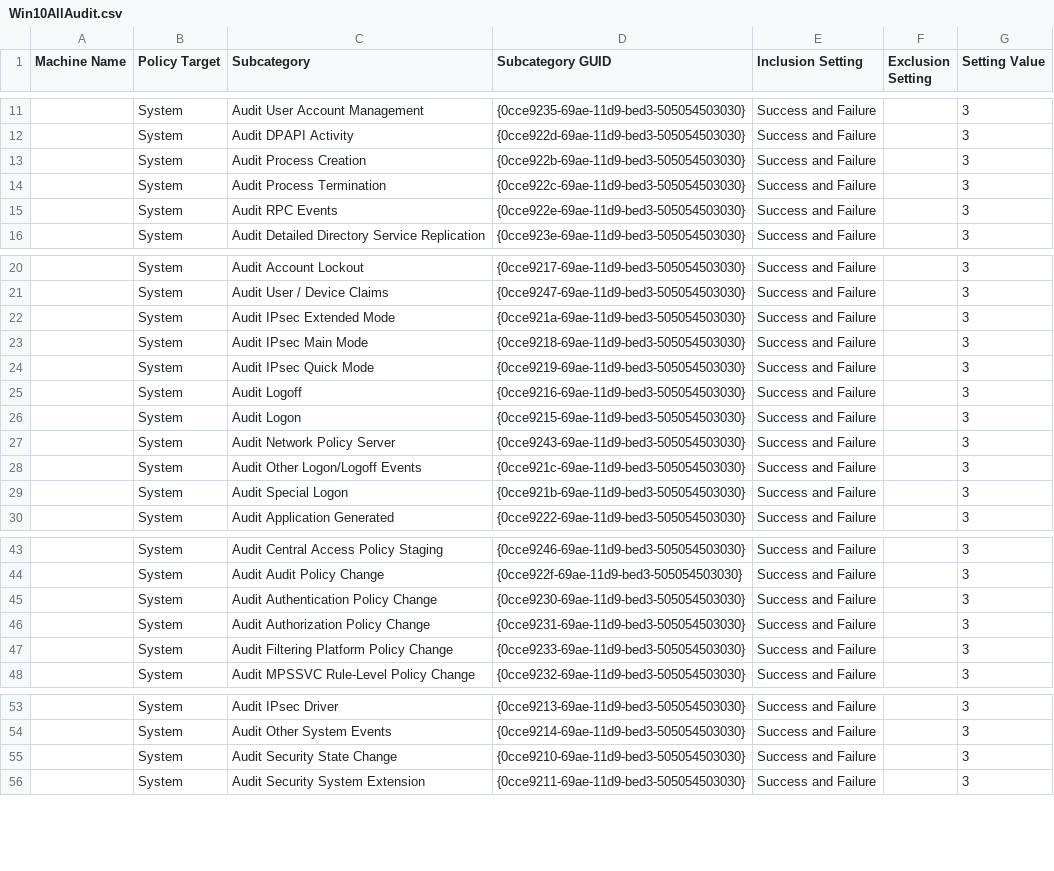
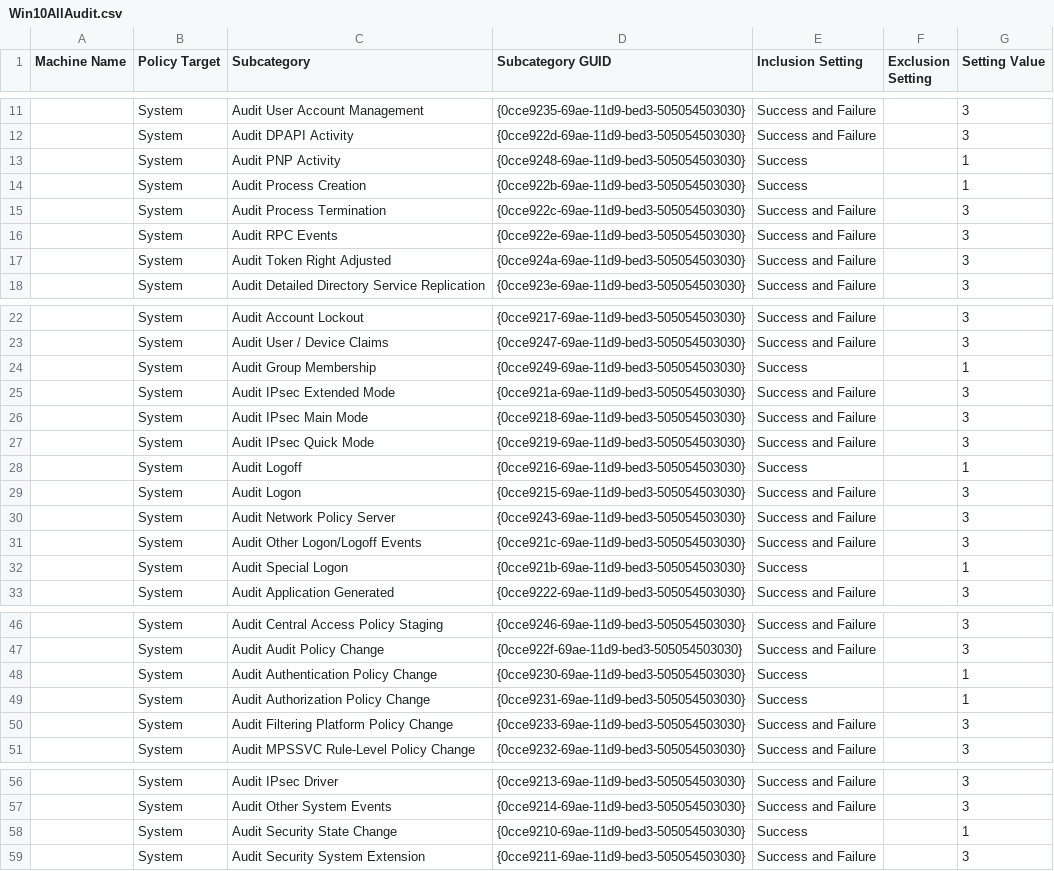
Before and after one commit to DropTheTableTacos/CyberPatriot_Windows_Scripts, a CSV file: audit_templates/Win10AllAudit.csv, drawn as a sheet; only a part is shown, gaps mark what is left out.

```diff
--- a/audit_templates/Win10AllAudit.csv
+++ b/audit_templates/Win10AllAudit.csv
@@ -12,5 +12,7 @@ Machine Name,Policy Target,Subcategory,Subcategory GUID,Inclusion Setting,Exclus
 ,System,Audit DPAPI Activity,{0cce922d-69ae-11d9-bed3-505054503030},Success and Failure,,3
-,System,Audit Process Creation,{0cce922b-69ae-11d9-bed3-505054503030},Success and Failure,,3
+,System,Audit PNP Activity,{0cce9248-69ae-11d9-bed3-505054503030},Success,,1
+,System,Audit Process Creation,{0cce922b-69ae-11d9-bed3-505054503030},Success,,1
 ,System,Audit Process Termination,{0cce922c-69ae-11d9-bed3-505054503030},Success and Failure,,3
 ,System,Audit RPC Events,{0cce922e-69ae-11d9-bed3-505054503030},Success and Failure,,3
+,System,Audit Token Right Adjusted,{0cce924a-69ae-11d9-bed3-505054503030},Success and Failure,,3
 ,System,Audit Detailed Directory Service Replication,{0cce923e-69ae-11d9-bed3-505054503030},Success and Failure,,3
@@ -21,2 +23,3 @@ Machine Name,Policy Target,Subcategory,Subcategory GUID,Inclusion Setting,Exclus
 ,System,Audit User / Device Claims,{0cce9247-69ae-11d9-bed3-505054503030},Success and Failure,,3
+,System,Audit Group Membership,{0cce9249-69ae-11d9-bed3-505054503030},Success,,1
 ,System,Audit IPsec Extended Mode,{0cce921a-69ae-11d9-bed3-505054503030},Success and Failure,,3
@@ -24,3 +27,3 @@ Machine Name,Policy Target,Subcategory,Subcategory GUID,Inclusion Setting,Exclus
 ,System,Audit IPsec Quick Mode,{0cce9219-69ae-11d9-bed3-505054503030},Success and Failure,,3
-,System,Audit Logoff,{0cce9216-69ae-11d9-bed3-505054503030},Success and Failure,,3
+,System,Audit Logoff,{0cce9216-69ae-11d9-bed3-505054503030},Success,,1
 ,System,Audit Logon,{0cce9215-69ae-11d9-bed3-505054503030},Success and Failure,,3
@@ -28,3 +31,3 @@ Machine Name,Policy Target,Subcategory,Subcategory GUID,Inclusion Setting,Exclus
 ,System,Audit Other Logon/Logoff Events,{0cce921c-69ae-11d9-bed3-505054503030},Success and Failure,,3
-,System,Audit Special Logon,{0cce921b-69ae-11d9-bed3-505054503030},Success and Failure,,3
+,System,Audit Special Logon,{0cce921b-69ae-11d9-bed3-505054503030},Success,,1
 ,System,Audit Application Generated,{0cce9222-69ae-11d9-bed3-505054503030},Success and Failure,,3
@@ -44,4 +47,4 @@ Machine Name,Policy Target,Subcategory,Subcategory GUID,Inclusion Setting,Exclus
 ,System,Audit Audit Policy Change,{0cce922f-69ae-11d9-bed3-505054503030},Success and Failure,,3
-,System,Audit Authentication Policy Change,{0cce9230-69ae-11d9-bed3-505054503030},Success and Failure,,3
-,System,Audit Authorization Policy Change,{0cce9231-69ae-11d9-bed3-505054503030},Success and Failure,,3
+,System,Audit Authentication Policy Change,{0cce9230-69ae-11d9-bed3-505054503030},Success,,1
+,System,Audit Authorization Policy Change,{0cce9231-69ae-11d9-bed3-505054503030},Success,,1
 ,System,Audit Filtering Platform Policy Change,{0cce9233-69ae-11d9-bed3-505054503030},Success and Failure,,3
@@ -54,3 +57,3 @@ Machine Name,Policy Target,Subcategory,Subcategory GUID,Inclusion Setting,Exclus
 ,System,Audit Other System Events,{0cce9214-69ae-11d9-bed3-505054503030},Success and Failure,,3
-,System,Audit Security State Change,{0cce9210-69ae-11d9-bed3-505054503030},Success and Failure,,3
+,System,Audit Security State Change,{0cce9210-69ae-11d9-bed3-505054503030},Success,,1
 ,System,Audit Security System Extension,{0cce9211-69ae-11d9-bed3-505054503030},Success and Failure,,3
```
Also changed, not shown: 1 other file.
